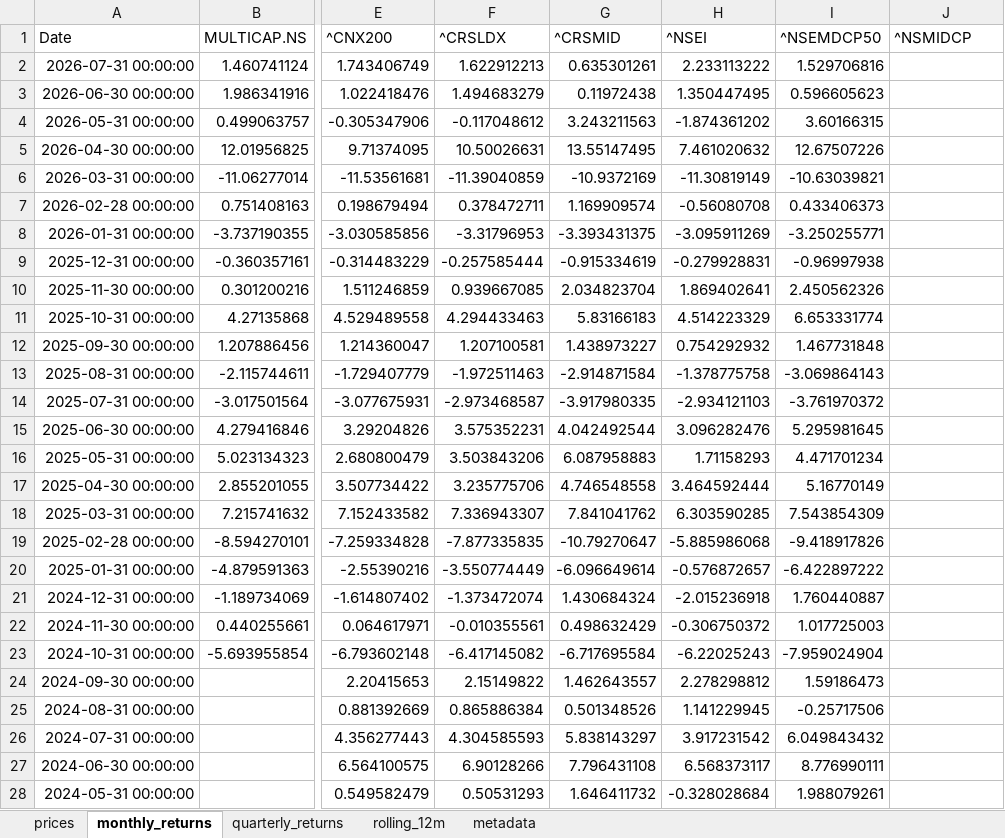
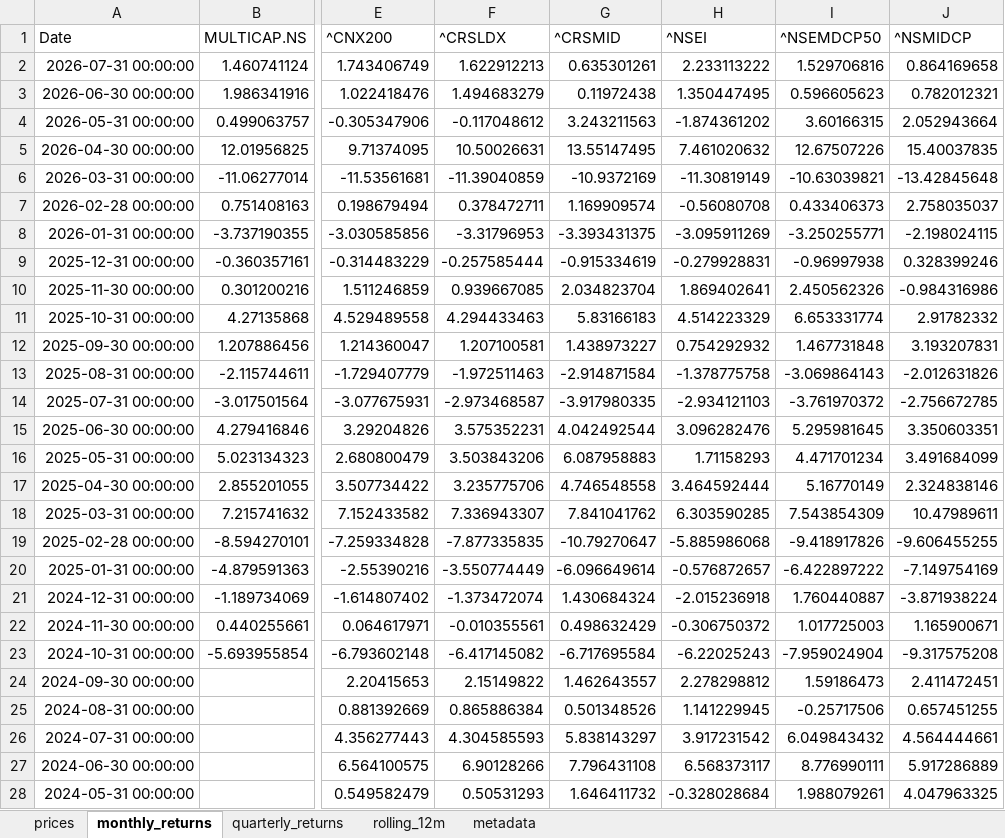
Before and after one commit to rahulshirke7951/stock-sector-dashboard, an Excel workbook: dashboards/NSE Indices.xlsx, sheet monthly_returns, drawn as a sheet; only a part is shown, gaps mark what is left out; values as stored, in another font and other column widths than the file's, no borders; conditional formats not drawn; the diff covers the shown part only; the diff names each change by its address in the sheet, - before the commit and + after, or states it on an @@ line.

```diff
--- a/dashboards/NSE Indices.xlsx (sheet monthly_returns)
+++ b/dashboards/NSE Indices.xlsx (sheet monthly_returns)
-J2 (^NSMIDCP): (empty)
+J2 (^NSMIDCP): 0.864169658
-J3 (^NSMIDCP): (empty)
+J3 (^NSMIDCP): 0.782012321
-J4 (^NSMIDCP): (empty)
+J4 (^NSMIDCP): 2.052943664
-J5 (^NSMIDCP): (empty)
+J5 (^NSMIDCP): 15.40037835
-J6 (^NSMIDCP): (empty)
+J6 (^NSMIDCP): -13.42845648
-J7 (^NSMIDCP): (empty)
+J7 (^NSMIDCP): 2.758035037
-J8 (^NSMIDCP): (empty)
+J8 (^NSMIDCP): -2.198024115
-J9 (^NSMIDCP): (empty)
+J9 (^NSMIDCP): 0.328399246
-J10 (^NSMIDCP): (empty)
+J10 (^NSMIDCP): -0.984316986
-J11 (^NSMIDCP): (empty)
+J11 (^NSMIDCP): 2.91782332
-J12 (^NSMIDCP): (empty)
+J12 (^NSMIDCP): 3.193207831
-J13 (^NSMIDCP): (empty)
+J13 (^NSMIDCP): -2.012631826
-J14 (^NSMIDCP): (empty)
+J14 (^NSMIDCP): -2.756672785
-J15 (^NSMIDCP): (empty)
+J15 (^NSMIDCP): 3.350603351
-J16 (^NSMIDCP): (empty)
+J16 (^NSMIDCP): 3.491684099
-J17 (^NSMIDCP): (empty)
+J17 (^NSMIDCP): 2.324838146
-J18 (^NSMIDCP): (empty)
+J18 (^NSMIDCP): 10.47989611
-J19 (^NSMIDCP): (empty)
+J19 (^NSMIDCP): -9.606455255
-J20 (^NSMIDCP): (empty)
+J20 (^NSMIDCP): -7.149754169
-J21 (^NSMIDCP): (empty)
+J21 (^NSMIDCP): -3.871938224
-J22 (^NSMIDCP): (empty)
+J22 (^NSMIDCP): 1.165900671
-J23 (^NSMIDCP): (empty)
+J23 (^NSMIDCP): -9.317575208
-J24 (^NSMIDCP): (empty)
+J24 (^NSMIDCP): 2.411472451
-J25 (^NSMIDCP): (empty)
+J25 (^NSMIDCP): 0.657451255
-J26 (^NSMIDCP): (empty)
+J26 (^NSMIDCP): 4.564444661
-J27 (^NSMIDCP): (empty)
+J27 (^NSMIDCP): 5.917286889
-J28 (^NSMIDCP): (empty)
+J28 (^NSMIDCP): 4.047963325
```
Also changed, not shown: 27 edited cells elsewhere in this sheet, sheet rolling_12m, sheet prices, sheet quarterly_returns, dashboards/Banking.xlsx, dashboards/FMCG.xlsx, 8 other files.
